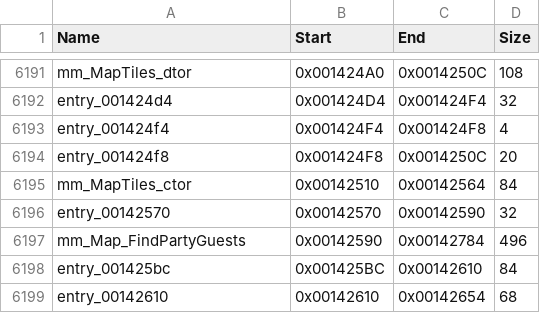
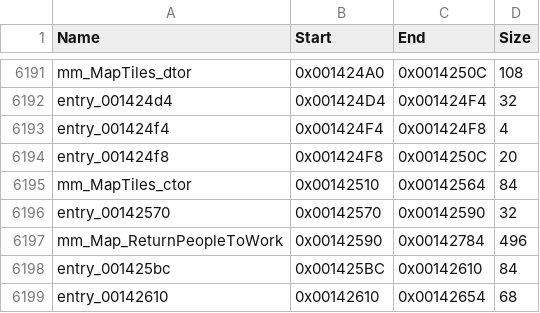
Before and after one commit to koaque/Metropolismania-PC, a CSV file: config/funcmap.csv, drawn as a sheet; only a part is shown, gaps mark what is left out.

```diff
--- a/config/funcmap.csv
+++ b/config/funcmap.csv
@@ -6196,3 +6196,3 @@ mm_MapTiles_ctor,0x00142510,0x00142564,84
 entry_00142570,0x00142570,0x00142590,32
-mm_Map_FindPartyGuests,0x00142590,0x00142784,496
+mm_Map_ReturnPeopleToWork,0x00142590,0x00142784,496
 entry_001425bc,0x001425BC,0x00142610,84
```
Also changed, not shown: config/port_status.csv, config/symbols.csv, 31 other files.
